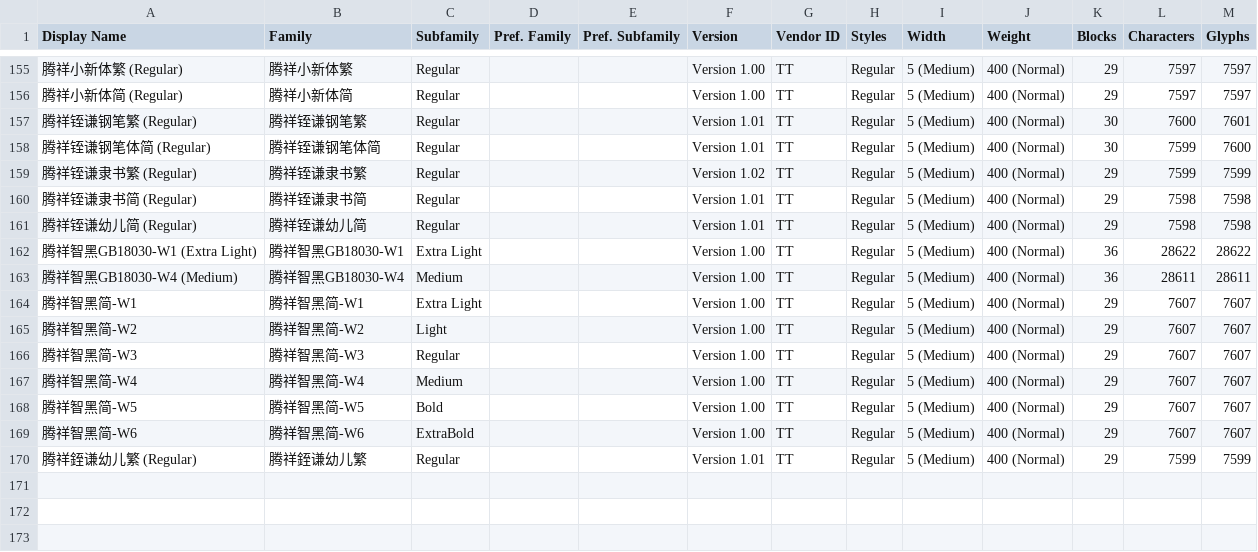
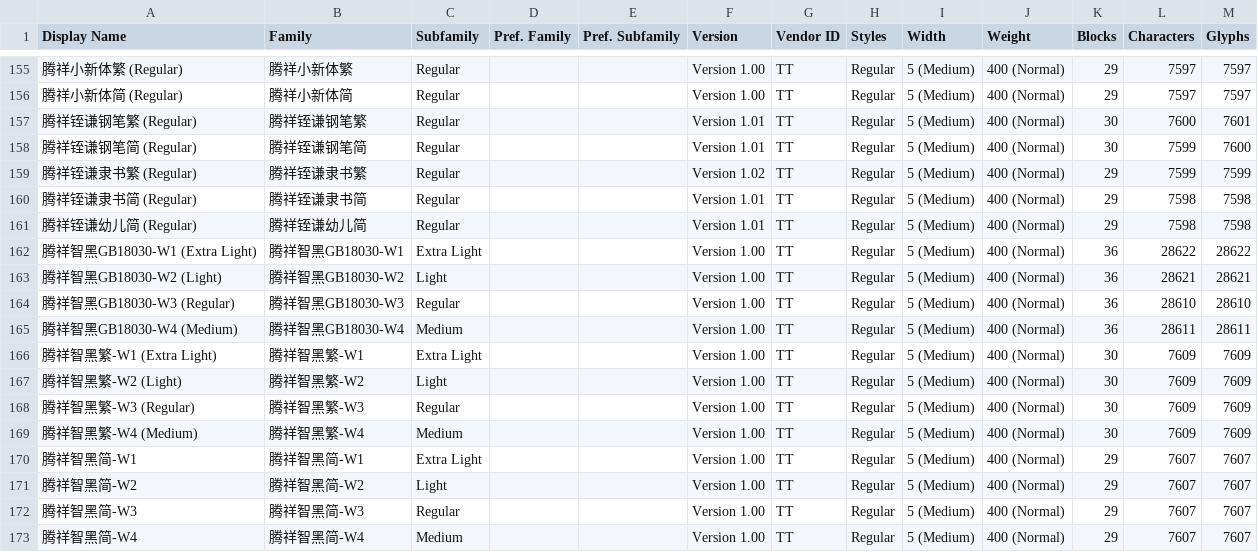
Before and after one commit to CNMan/TensenTypeFonts, a CSV file: TensenTypeFonts.csv, drawn as a sheet; only a part is shown, gaps mark what is left out; the shorter side is filled out with more unchanged rows; the diff names each change by its address in the sheet, - before the commit and + after, or states it on an @@ line.

Commit message:
字体上架:腾祥智黑繁-W1/2/3/4、腾祥智黑GB18030-W2/3 and 字体更新:腾祥铚谦钢笔简

```diff
--- a/TensenTypeFonts.csv
+++ b/TensenTypeFonts.csv
-A158 (Display Name): 腾祥铚谦钢笔体简 (Regular)
+A158 (Display Name): 腾祥铚谦钢笔简 (Regular)
-B158 (Family): 腾祥铚谦钢笔体简
+B158 (Family): 腾祥铚谦钢笔简
+row 163: 腾祥智黑GB18030-W2 (Light) | 腾祥智黑GB18030-W2 | Light |  |  | Version 1.00 | TT | Regular | 5 (Medium) | 400 (Normal) | 36 | 28621 | 28621
+row 164: 腾祥智黑GB18030-W3 (Regular) | 腾祥智黑GB18030-W3 | Regular |  |  | Version 1.00 | TT | Regular | 5 (Medium) | 400 (Normal) | 36 | 28610 | 28610
+row 166: 腾祥智黑繁-W1 (Extra Light) | 腾祥智黑繁-W1 | Extra Light |  |  | Version 1.00 | TT | Regular | 5 (Medium) | 400 (Normal) | 30 | 7609 | 7609
+row 167: 腾祥智黑繁-W2 (Light) | 腾祥智黑繁-W2 | Light |  |  | Version 1.00 | TT | Regular | 5 (Medium) | 400 (Normal) | 30 | 7609 | 7609
+row 168: 腾祥智黑繁-W3 (Regular) | 腾祥智黑繁-W3 | Regular |  |  | Version 1.00 | TT | Regular | 5 (Medium) | 400 (Normal) | 30 | 7609 | 7609
+row 169: 腾祥智黑繁-W4 (Medium) | 腾祥智黑繁-W4 | Medium |  |  | Version 1.00 | TT | Regular | 5 (Medium) | 400 (Normal) | 30 | 7609 | 7609
```
Also changed, not shown: 2 other files.
